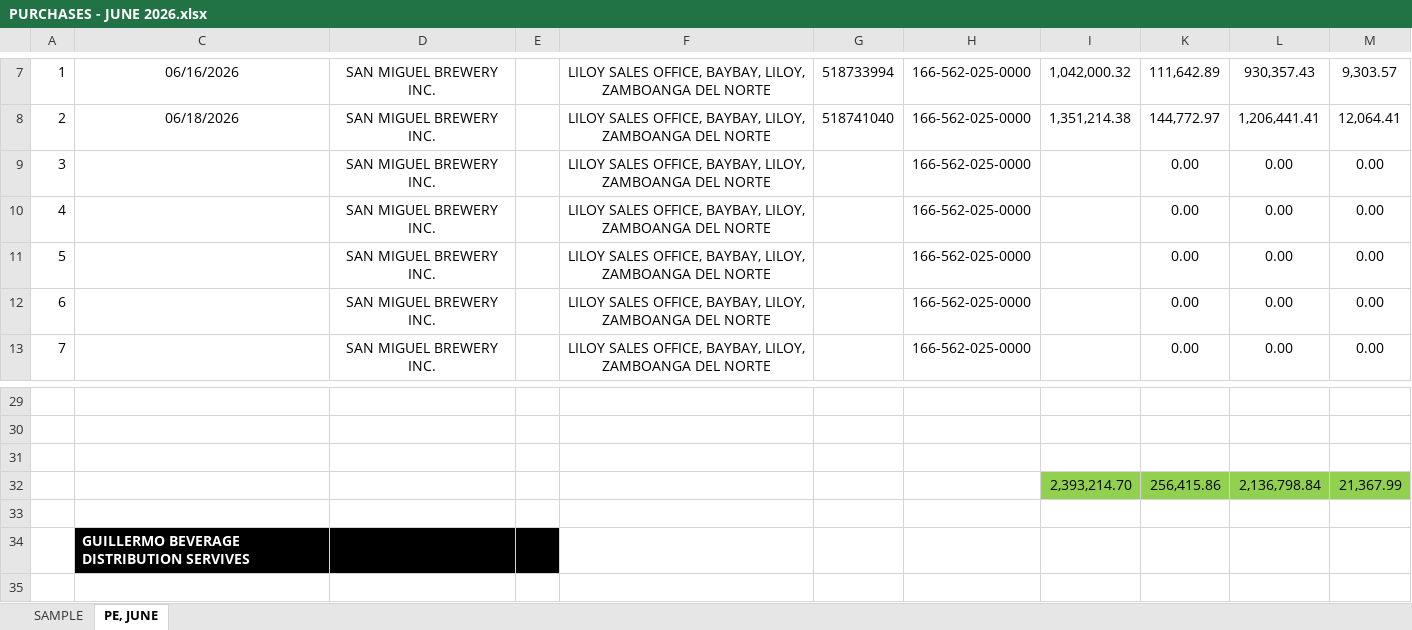
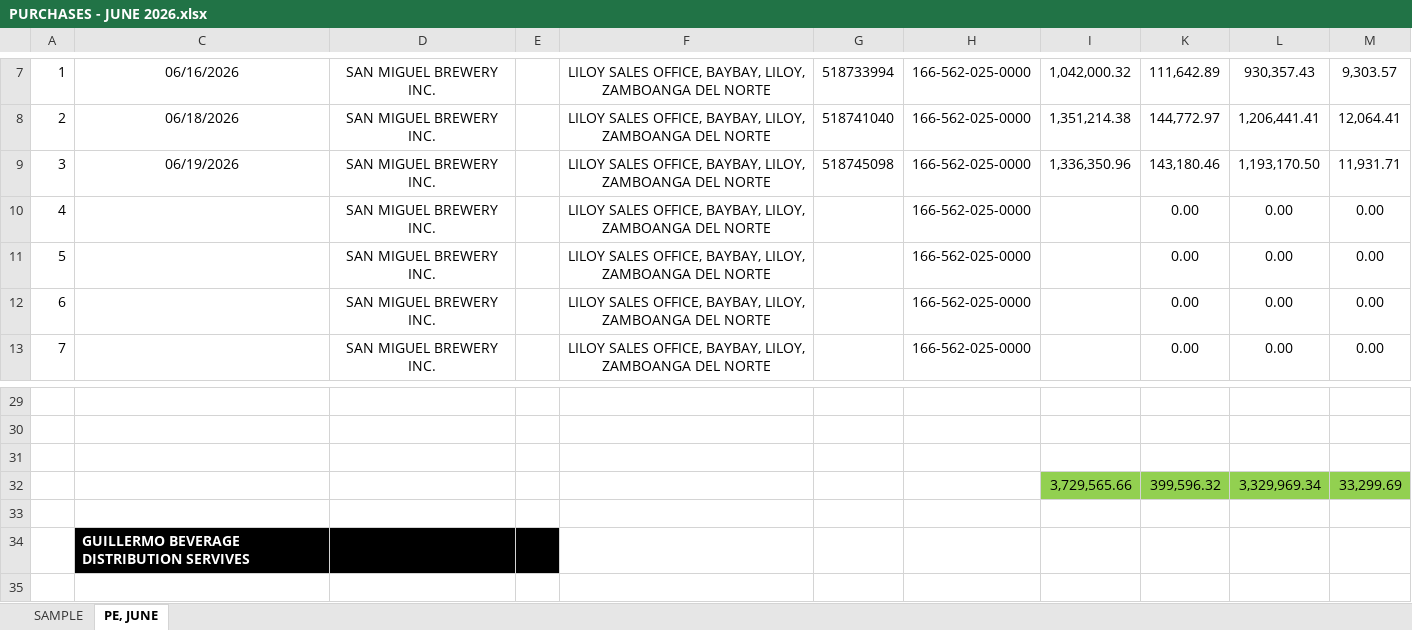
Before and after one commit to fliqlo/GBDS, an Excel workbook: GBDS JUNE FILES 2026/PURCHASES - JUNE 2026.xlsx, sheet PE, JUNE, drawn as a sheet; only a part is shown, gaps mark what is left out; values as stored, in another font and other column widths than the file's, no borders; removed rows and columns are numbered as before the commit, all else as after; the diff names each change by its address in the sheet, - before the commit and + after, or states it on an @@ line.

Commit message:
GBDS JUNE FILES 2026 | berlyn@gbds

```diff
--- a/GBDS JUNE FILES 2026/PURCHASES - JUNE 2026.xlsx (sheet PE, JUNE)
+++ b/GBDS JUNE FILES 2026/PURCHASES - JUNE 2026.xlsx (sheet PE, JUNE)
-C9: (empty)
+C9: 06/19/2026
-G9: (empty)
+G9: 518745098
-I9: (empty)
+I9: 1,336,350.96
-K9: 0.00
+K9: 143,180.46
-L9: 0.00
+L9: 1,193,170.50
-M9: 0.00
+M9: 11,931.71
-row 32:  |  |  |  |  |  |  | 2,393,214.70 | 256,415.86 | 2,136,798.84 | 21,367.99
+row 32:  |  |  |  |  |  |  | 3,729,565.66 | 399,596.32 | 3,329,969.34 | 33,299.69
```
